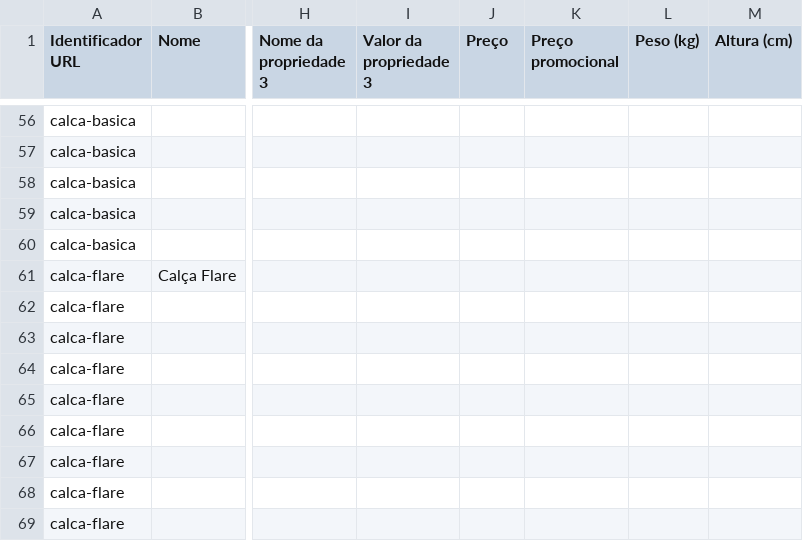
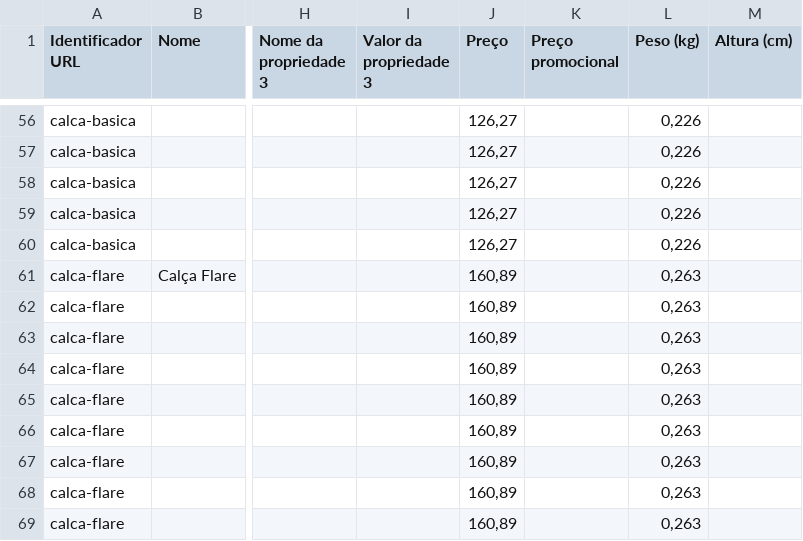
Before and after one commit to queziacout-hash/claudecode, a CSV file: nuvemshop/produtos-ordine.csv, drawn as a sheet; only a part is shown, gaps mark what is left out; the diff covers the shown part only; the diff names each change by its address in the sheet, - before the commit and + after, or states it on an @@ line.

```diff
--- a/nuvemshop/produtos-ordine.csv
+++ b/nuvemshop/produtos-ordine.csv
-J56:J60 (Preço): (empty)
+J56:J60 (Preço): 126,27
-L56:L60 (Peso (kg)): (empty)
+L56:L60 (Peso (kg)): 0,226
-J61:J69 (Preço): (empty)
+J61:J69 (Preço): 160,89
-L61:L69 (Peso (kg)): (empty)
+L61:L69 (Peso (kg)): 0,263
```
Also changed, not shown: 110 edited cells elsewhere in this file.
